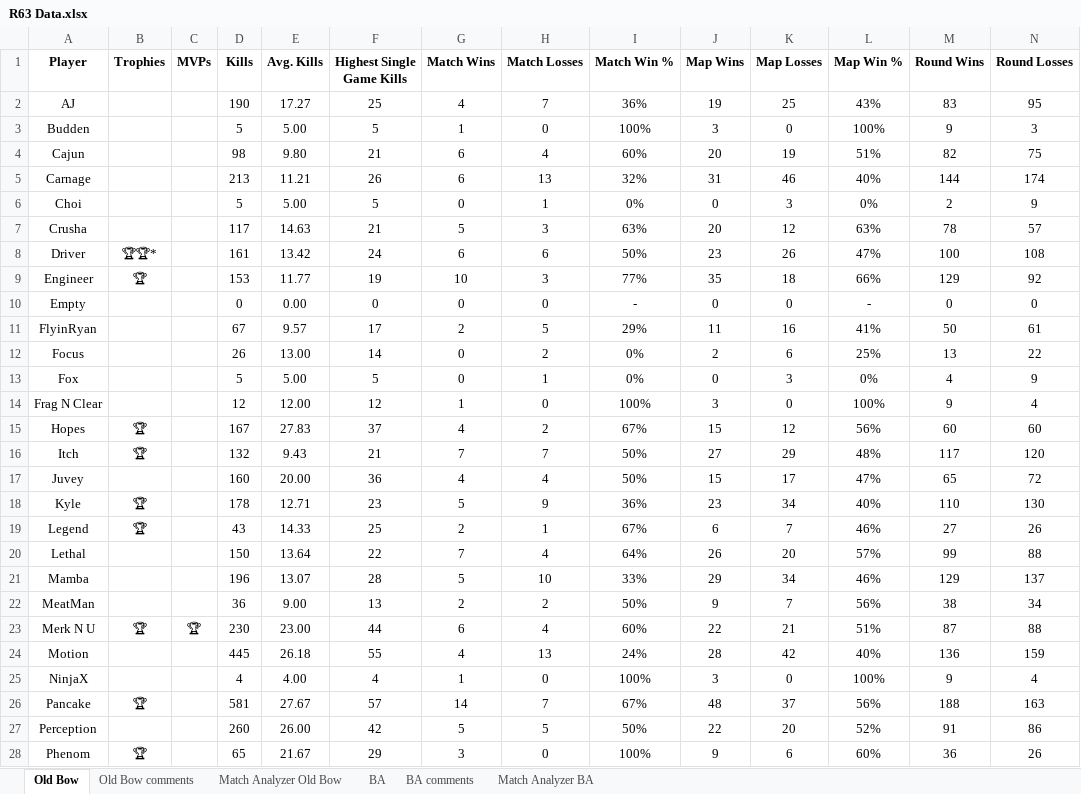
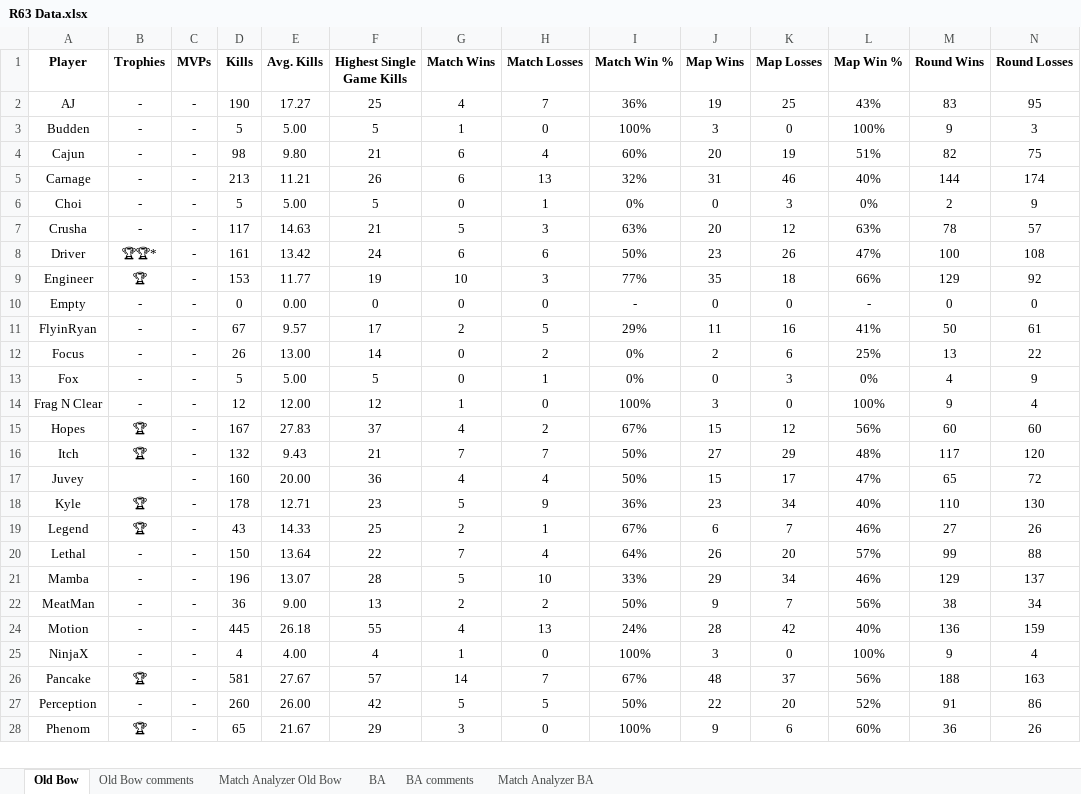
Before and after one commit to brettjmiller8-cpu/r63-stats, an Excel workbook: R63 Data.xlsx, sheet Old Bow, drawn as a sheet; only a part is shown; values as stored, in another font and other column widths than the file's, no borders; rows hold the shown columns only; the diff covers the shown part only; the diff names each change by its address in the sheet, - before the commit and + after, or states it on an @@ line.

Commit message:
Update R63 Data.xlsx

```diff
--- a/R63 Data.xlsx (sheet Old Bow)
+++ b/R63 Data.xlsx (sheet Old Bow)
-B2:B7 (Trophies): (empty)
+B2:B7 (Trophies): -
-C2:C22 (MVPs): (empty)
+C2:C22 (MVPs): -
-B10:B14 (Trophies): (empty)
+B10:B14 (Trophies): -
-B20:B22 (Trophies): (empty)
+B20:B22 (Trophies): -
@@ row 23 hidden: Merk N U | 🏆 | 🏆 | 230 | 23.00 | 44 | 6 | 4 | 60% | 22 | 21 | 51% | 87 | 88 @@
-B24:B25 (Trophies): (empty)
+B24:B25 (Trophies): -
-C24:C28 (MVPs): (empty)
+C24:C28 (MVPs): -
-B27 (Trophies): (empty)
+B27 (Trophies): -
```
Also changed, not shown: 1 hidden or unhidden row and 15 edited cells elsewhere in this sheet.
